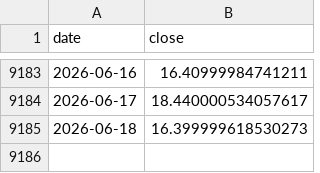
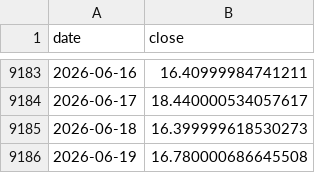
Before and after one commit to Shawn-zhao/US_Fund_Tools, a CSV file: backtest_outputs/cache/yahoo_VIX_1980-01-01_2026-06-13.csv, drawn as a sheet; only a part is shown, gaps mark what is left out.

```diff
--- a/backtest_outputs/cache/yahoo_VIX_1980-01-01_2026-06-13.csv
+++ b/backtest_outputs/cache/yahoo_VIX_1980-01-01_2026-06-13.csv
@@ -9185 +9185,2 @@ date,close
 2026-06-18,16.399999618530273
+2026-06-19,16.780000686645508
```
Also changed, not shown: 2 other files.
